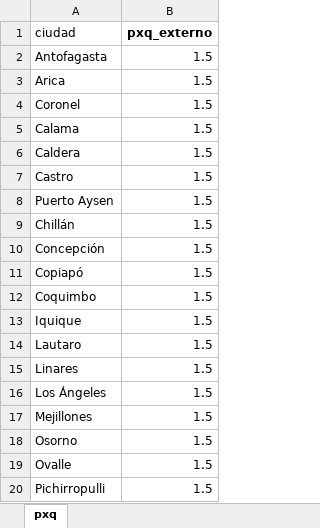
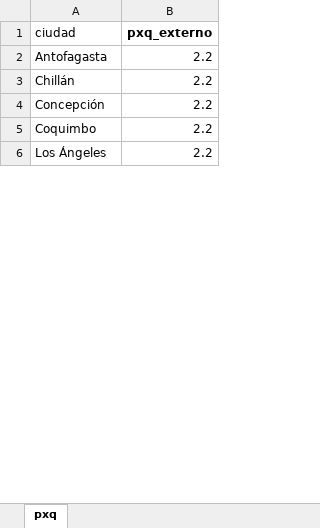
Before and after one commit to christianzv14-coder/Cerebro, an Excel workbook: data/costos_externos.xlsx, sheet pxq, drawn as a sheet; only a part is shown; values as stored, in another font and other column widths than the file's, no borders; removed rows and columns are numbered as before the commit, all else as after; the diff covers the shown part only; the diff names each change by its address in the sheet, - before the commit and + after, or states it on an @@ line.

Commit message:
Update costos_externos.xlsx

```diff
--- a/data/costos_externos.xlsx (sheet pxq)
+++ b/data/costos_externos.xlsx (sheet pxq)
-B2 (pxq_externo): 1.5
+B2 (pxq_externo): 2.2
-row 3: Arica | 1.5
-row 4: Coronel | 1.5
-row 5: Calama | 1.5
-row 6: Caldera | 1.5
-row 7: Castro | 1.5
-row 8: Puerto Aysen | 1.5
-B3:B4 (pxq_externo): 1.5
+B3:B4 (pxq_externo): 2.2
-row 11: Copiapó | 1.5
-B5 (pxq_externo): 1.5
+B5 (pxq_externo): 2.2
-row 13: Iquique | 1.5
-row 14: Lautaro | 1.5
-row 15: Linares | 1.5
-B6 (pxq_externo): 1.5
+B6 (pxq_externo): 2.2
-row 17: Mejillones | 1.5
-row 18: Osorno | 1.5
-row 19: Ovalle | 1.5
-row 20: Pichirropulli | 1.5
```
Also changed, not shown: 7 added rows, 9 removed rows and 3 edited cells elsewhere in this sheet.
